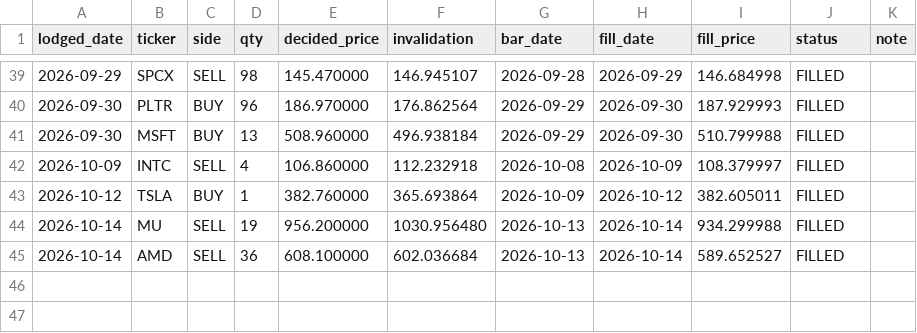
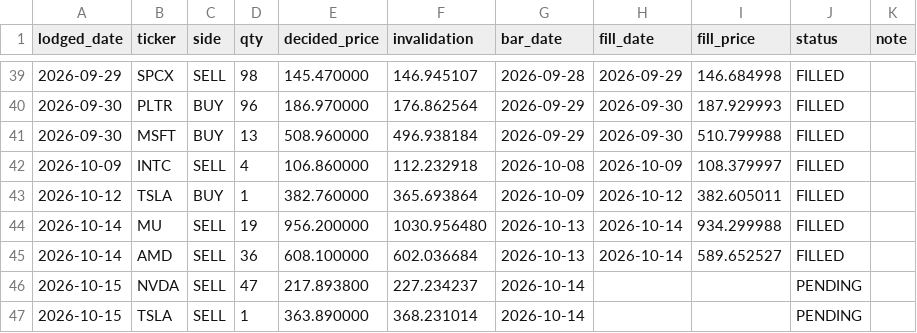
Before and after one commit to cyyaddsg-git/i004-market-bars, a CSV file: data/orders.csv, drawn as a sheet; only a part is shown, gaps mark what is left out.

```diff
--- a/data/orders.csv
+++ b/data/orders.csv
@@ -45 +45,3 @@ lodged_date,ticker,side,qty,decided_price,invalidation,bar_date,fill_date,fill_p
 2026-10-14,AMD,SELL,36,608.100000,602.036684,2026-10-13,2026-10-14,589.652527,FILLED,
+2026-10-15,NVDA,SELL,47,217.893800,227.234237,2026-10-14,,,PENDING,
+2026-10-15,TSLA,SELL,1,363.890000,368.231014,2026-10-14,,,PENDING,
```
Also changed, not shown: data/predictions.csv, 3 other files.
